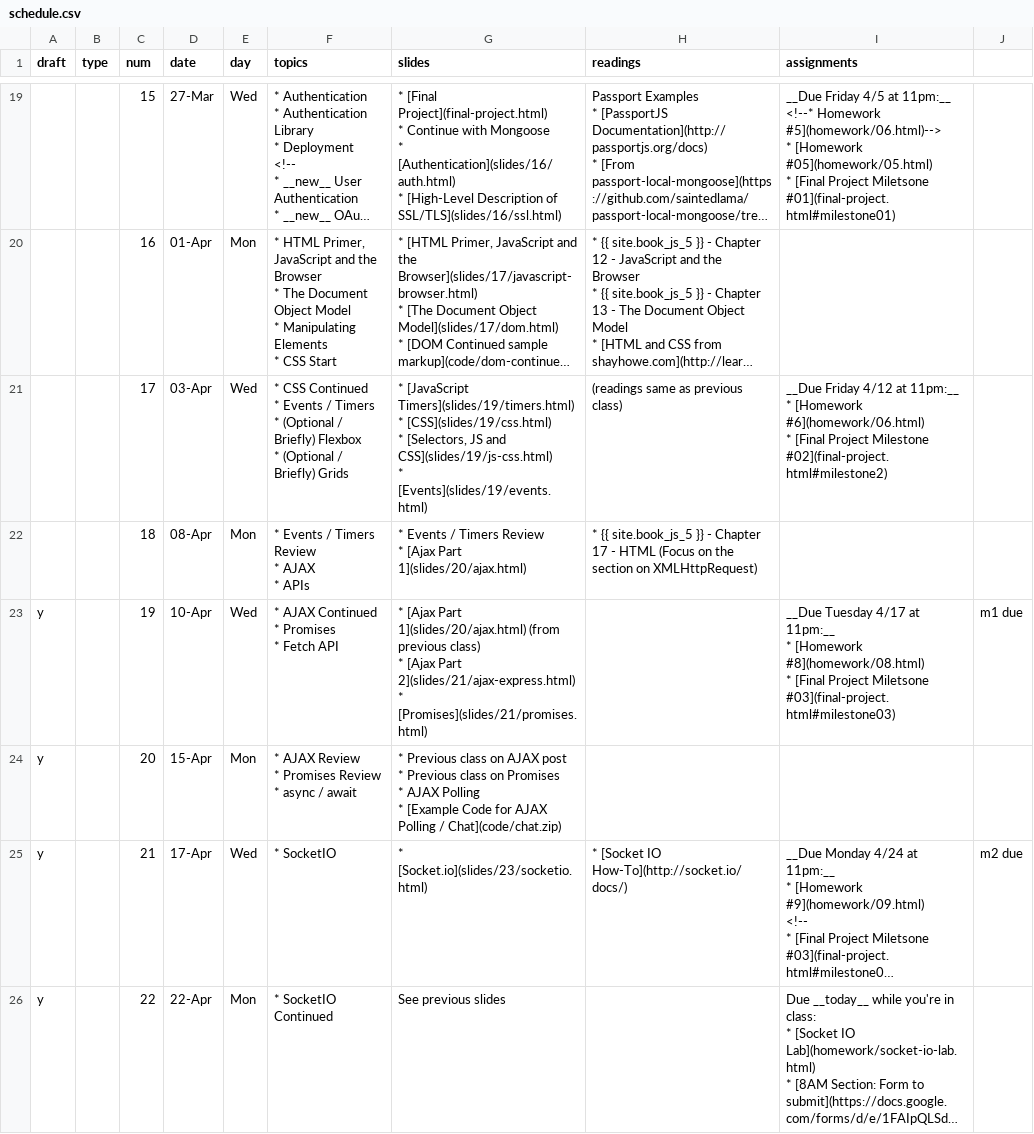
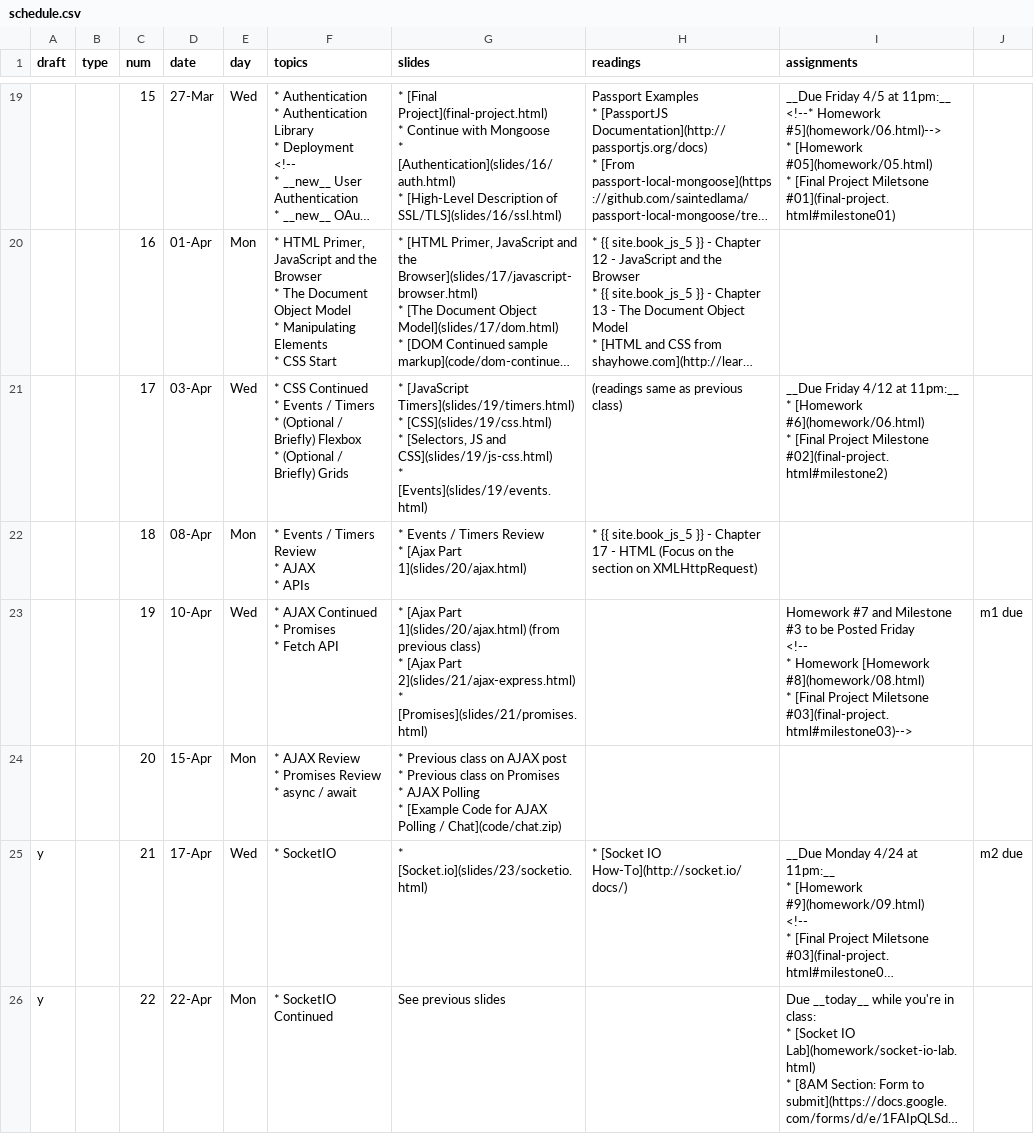
Before and after one commit to foureyes/csci-ua.0480-spring2019-008, a CSV file: _data/schedule.csv, drawn as a sheet; only a part is shown, gaps mark what is left out; long unchanged cells end in …; ↵ is a line break in a cell; the diff names each change by its address in the sheet, - before the commit and + after, or states it on an @@ line.

```diff
--- a/_data/schedule.csv
+++ b/_data/schedule.csv
-A23:A24 (draft): y
+A23:A24 (draft): (empty)
-I23 (assignments): __Due Tuesday 4/17 at 11pm:__ ↵ * [Homework #8](homework/08.html) ↵ * [Final Project Miletsone #03](final-project.html#milestone03)
+I23 (assignments): Homework #7 and Milestone #3 to be Posted Friday ↵ <!-- ↵ * Homework [Homework #8](homework/08.html) ↵ * [Final Project Miletsone #03](final-project.html#milestone03)-->
```
Also changed, not shown: 1 other file.
